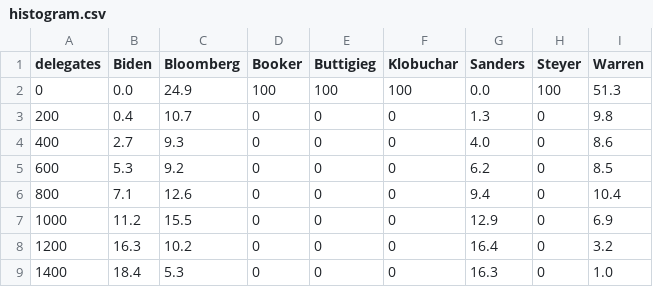
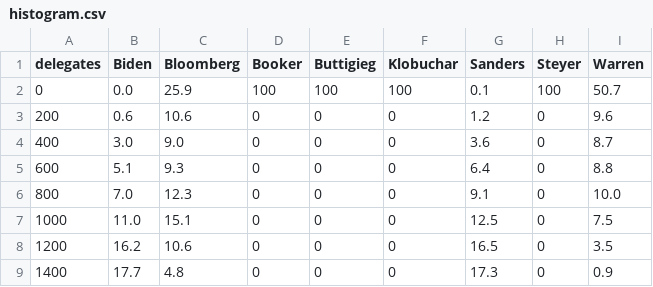
Before and after one commit to ben2vec/jhkforecasts, a CSV file: democratic_primary/histogram.csv, drawn as a sheet; only a part is shown; the diff covers the shown part only.

```diff
--- a/democratic_primary/histogram.csv
+++ b/democratic_primary/histogram.csv
@@ -1,9 +1,9 @@
 delegates,Biden,Bloomberg,Booker,Buttigieg,Klobuchar,Sanders,Steyer,Warren
-0,0.0,24.9,100,100,100,0.0,100,51.3
-200,0.4,10.7,0,0,0,1.3,0,9.8
-400,2.7,9.3,0,0,0,4.0,0,8.6
-600,5.3,9.2,0,0,0,6.2,0,8.5
-800,7.1,12.6,0,0,0,9.4,0,10.4
-1000,11.2,15.5,0,0,0,12.9,0,6.9
-1200,16.3,10.2,0,0,0,16.4,0,3.2
-1400,18.4,5.3,0,0,0,16.3,0,1.0
+0,0.0,25.9,100,100,100,0.1,100,50.7
+200,0.6,10.6,0,0,0,1.2,0,9.6
+400,3.0,9.0,0,0,0,3.6,0,8.7
+600,5.1,9.3,0,0,0,6.4,0,8.8
+800,7.0,12.3,0,0,0,9.1,0,10.0
+1000,11.0,15.1,0,0,0,12.5,0,7.5
+1200,16.2,10.6,0,0,0,16.5,0,3.5
+1400,17.7,4.8,0,0,0,17.3,0,0.9
```
Also changed, not shown: 18 edited cells elsewhere in this file, democratic_primary/manip.csv, democratic_primary/topline.csv, 4 other files.
